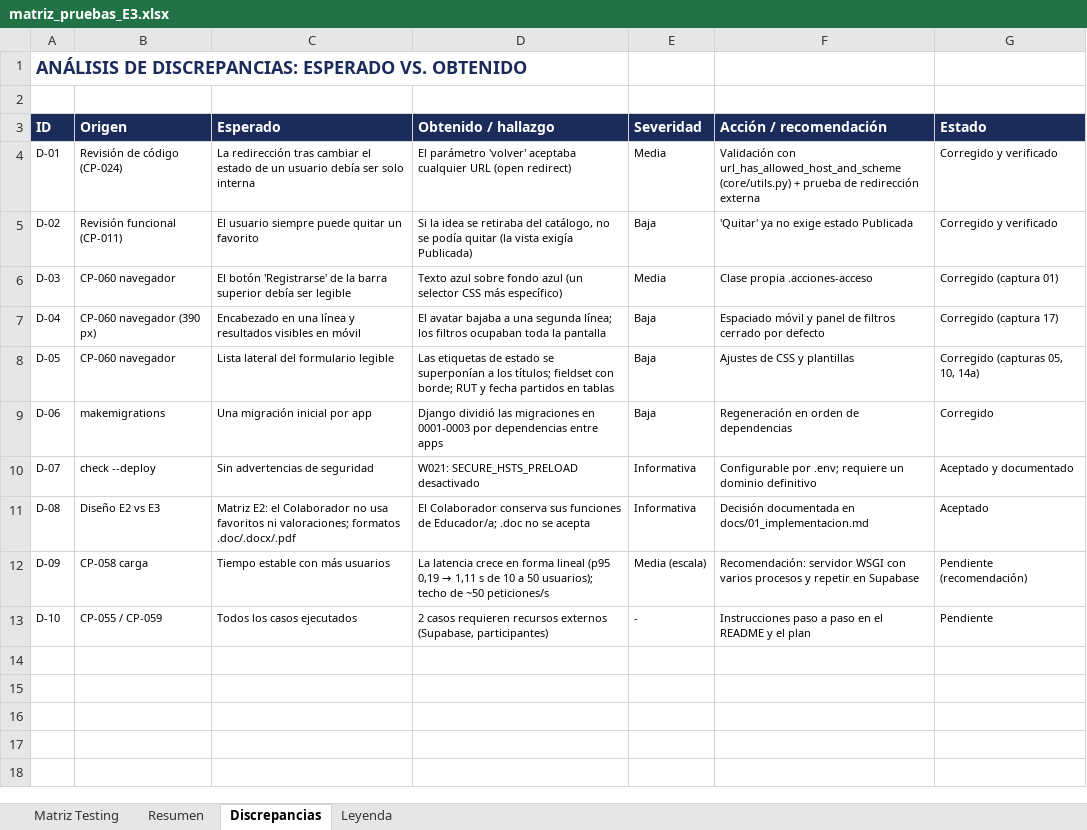
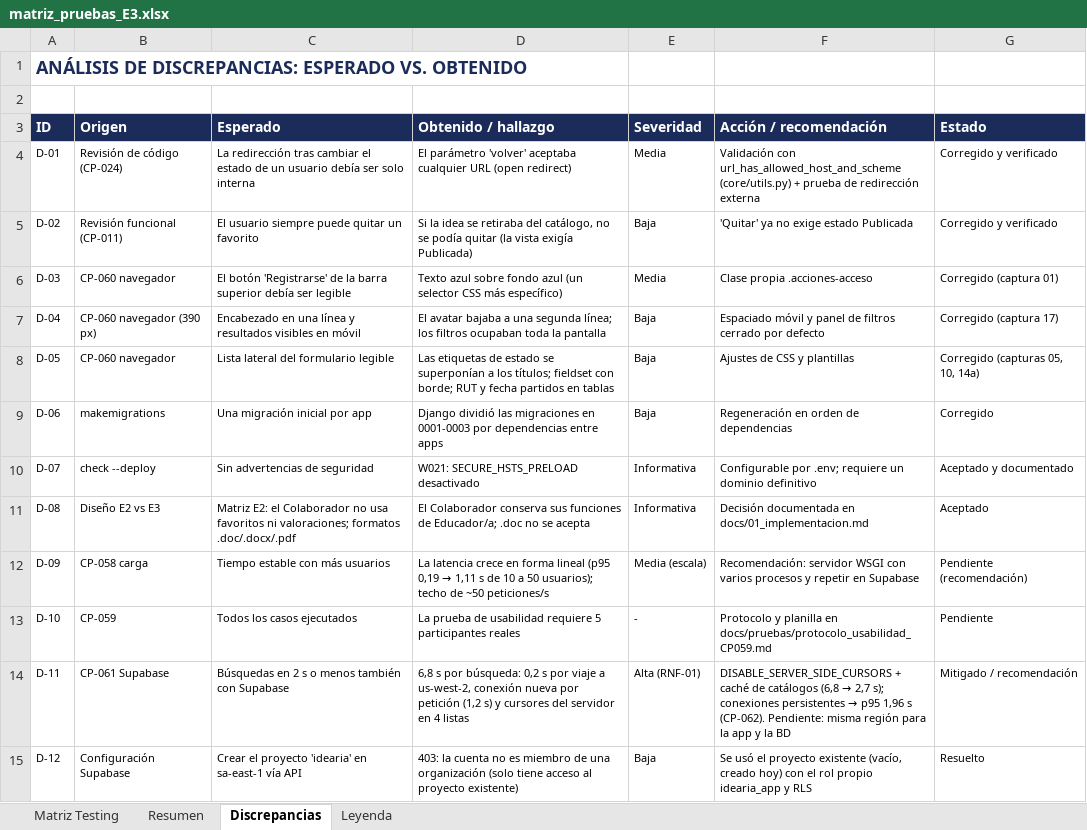
Before and after one commit to LuisChiguay-IEI/idearia, an Excel workbook: docs/pruebas/matriz_pruebas_E3.xlsx, sheet Discrepancias, drawn as a sheet; values as stored, in another font and other column widths than the file's, no borders; the diff names each change by its address in the sheet, - before the commit and + after, or states it on an @@ line.

Commit message:
Conecta Idearia a Supabase y optimiza el rendimiento con el pooler
- Migraciones y datos aplicados en Supabase (PostgreSQL 17, Session pooler, SSL)
- Usuario de BD propio idearia_app y migración que activa RLS en PostgreSQL
- DISABLE_SERVER_SIDE_CURSORS y caché de catálogos de filtros (11 -> 7 consultas)
- CP-055 OK: registro desde la app visible en Supabase (consulta SQL directa)
- CP-061 NO OK (runserver, 0,2 s por consulta a us-west-2) y CP-062 OK (conexiones persistentes)
- Plan, matriz, README y documentación actualizados con resultados y discrepancias

```diff
--- a/docs/pruebas/matriz_pruebas_E3.xlsx (sheet Discrepancias)
+++ b/docs/pruebas/matriz_pruebas_E3.xlsx (sheet Discrepancias)
-B13 (Origen): CP-055 / CP-059
+B13 (Origen): CP-059
-D13 (Obtenido / hallazgo): 2 casos requieren recursos externos (Supabase, participantes)
+D13 (Obtenido / hallazgo): La prueba de usabilidad requiere 5 participantes reales
-F13 (Acción / recomendación): Instrucciones paso a paso en el README y el plan
+F13 (Acción / recomendación): Protocolo y planilla en docs/pruebas/protocolo_usabilidad_CP059.md
+row 14: D-11 | CP-061 Supabase | Búsquedas en 2 s o menos también con Supabase | 6,8 s por búsqueda: 0,2 s por viaje a us-west-2, conexión nueva por petición (1,2 s) y cursores del servidor en 4 listas | Alta (RNF-01) | DISABLE_SERVER_SIDE_CURSORS + caché de catálogos (6,8 → 2,7 s); conexiones persistentes → p95 1,96 s (CP-062). Pendiente: misma región para la app y la BD | Mitigado / recomendación
+row 15: D-12 | Configuración Supabase | Crear el proyecto 'idearia' en sa-east-1 vía API | 403: la cuenta no es miembro de una organización (solo tiene acceso al proyecto existente) | Baja | Se usó el proyecto existente (vacío, creado hoy) con el rol propio idearia_app y RLS | Resuelto
```
Also changed, not shown: sheet Matriz Testing, sheet Resumen, 26 other files.
